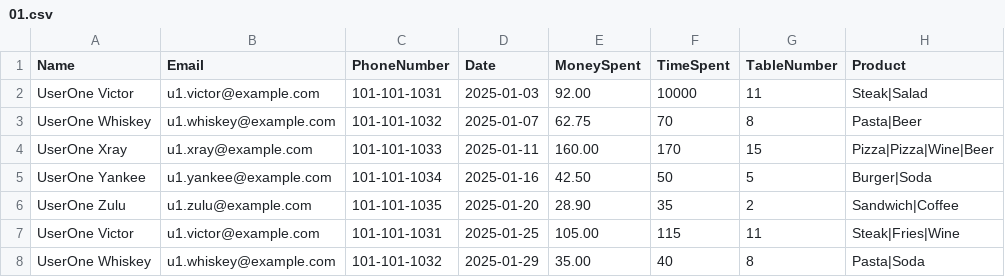
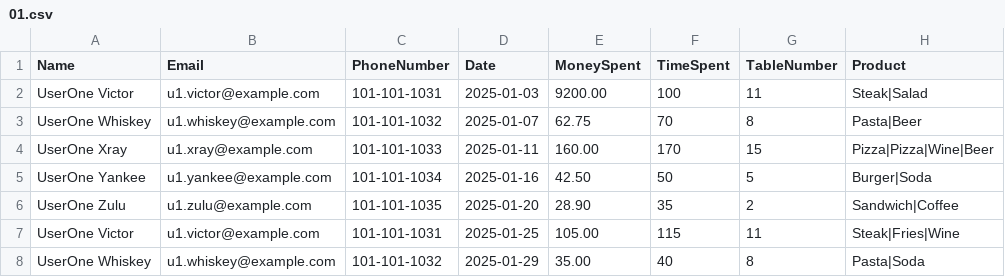
Before and after one commit to GroveX-DK/hjemmeside-v4, a CSV file: dashboard data/user1_data/2025/01.csv, drawn as a sheet.

Commit message:
Update 01.csv

```diff
--- a/dashboard data/user1_data/2025/01.csv
+++ b/dashboard data/user1_data/2025/01.csv
@@ -1,3 +1,3 @@
 Name,Email,PhoneNumber,Date,MoneySpent,TimeSpent,TableNumber,Product
-UserOne Victor,u1.victor@example.com,101-101-1031,2025-01-03,92.00,10000,11,Steak|Salad
+UserOne Victor,u1.victor@example.com,101-101-1031,2025-01-03,9200.00,100,11,Steak|Salad
 UserOne Whiskey,u1.whiskey@example.com,101-101-1032,2025-01-07,62.75,70,8,Pasta|Beer
```
